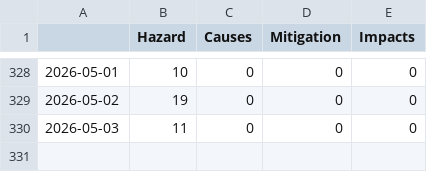
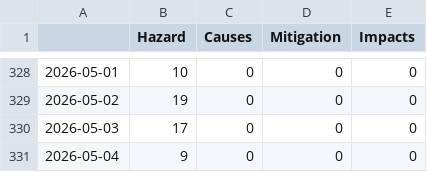
Before and after one commit to a-p312-news/winterIsComing, a CSV file: csv/topics_date.csv, drawn as a sheet; only a part is shown, gaps mark what is left out.

```diff
--- a/csv/topics_date.csv
+++ b/csv/topics_date.csv
@@ -329,2 +329,3 @@
 2026-05-02,19,0,0,0
-2026-05-03,11,0,0,0
+2026-05-03,17,0,0,0
+2026-05-04,9,0,0,0
```
Also changed, not shown: 4 other files.
